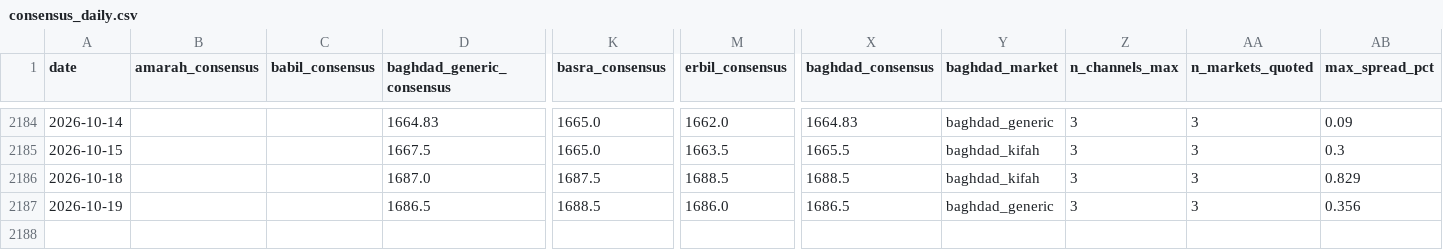
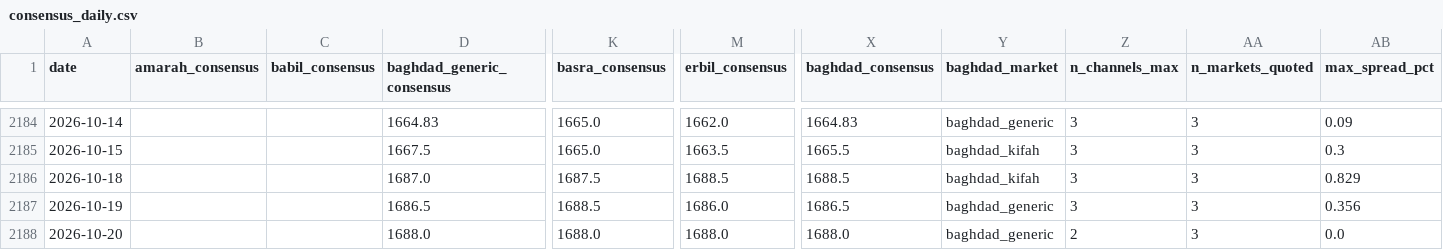
Before and after one commit to HusseinKh90/Iraq-parallel-exchange-rate, a CSV file: data/consensus_daily.csv, drawn as a sheet; only a part is shown, gaps mark what is left out; rows hold the shown columns only; the diff names each change by its address in the sheet, - before the commit and + after, or states it on an @@ line.

```diff
--- a/data/consensus_daily.csv
+++ b/data/consensus_daily.csv
+row 2188: 2026-10-20 |  |  | 1688.0 | 1688.0 | 1688.0 | 1688.0 | baghdad_generic | 2 | 3 | 0.0
```
Also changed, not shown: data/consensus_city_day.csv, data/daily/dollariraqi.csv, 11 other files.
